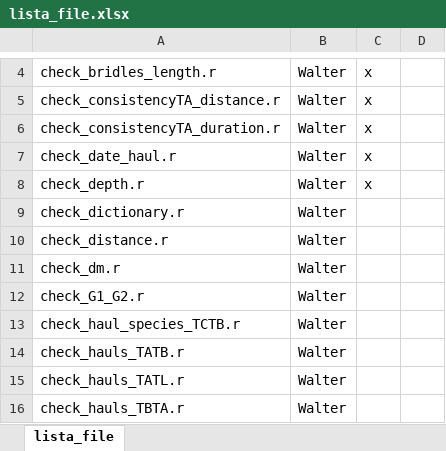
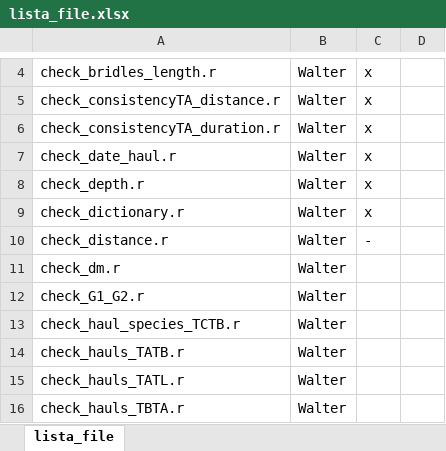
Before and after one commit to COISPA/RoME, an Excel workbook: lista_file.xlsx, sheet lista_file, drawn as a sheet; only a part is shown, gaps mark what is left out; values as stored, in another font and other column widths than the file's, no borders; the diff names each change by its address in the sheet, - before the commit and + after, or states it on an @@ line.

```diff
--- a/lista_file.xlsx (sheet lista_file)
+++ b/lista_file.xlsx (sheet lista_file)
-C9: (empty)
+C9: x
-C10: (empty)
+C10: -
```
Also changed, not shown: 30 other files.
